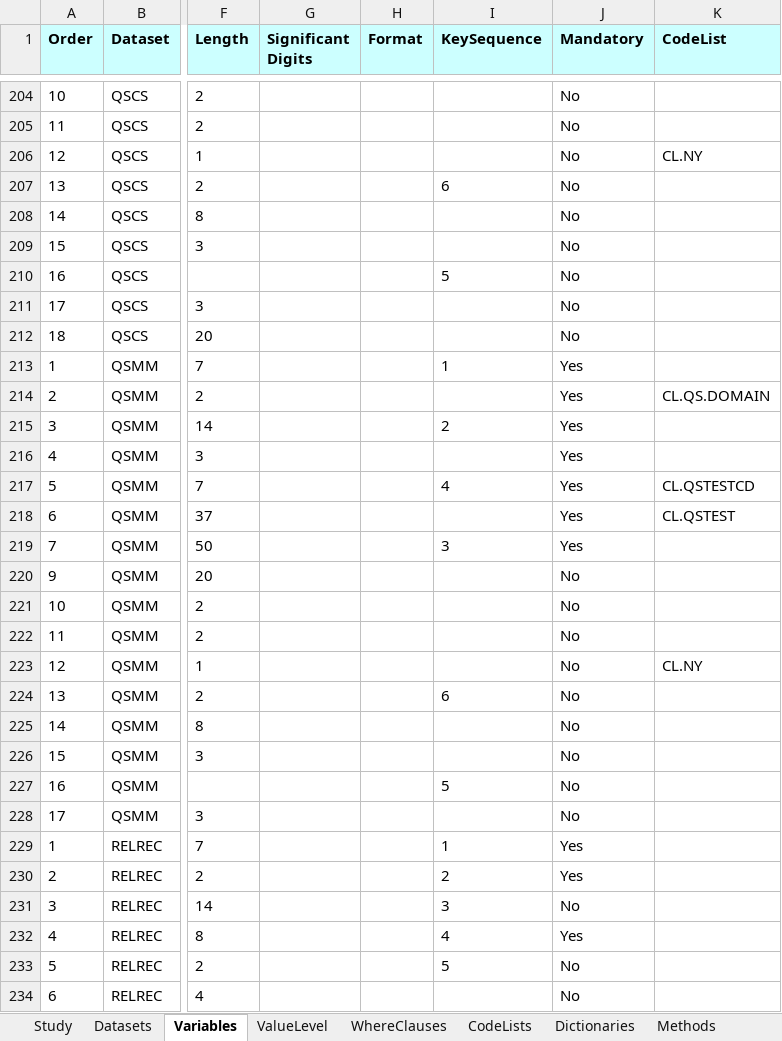
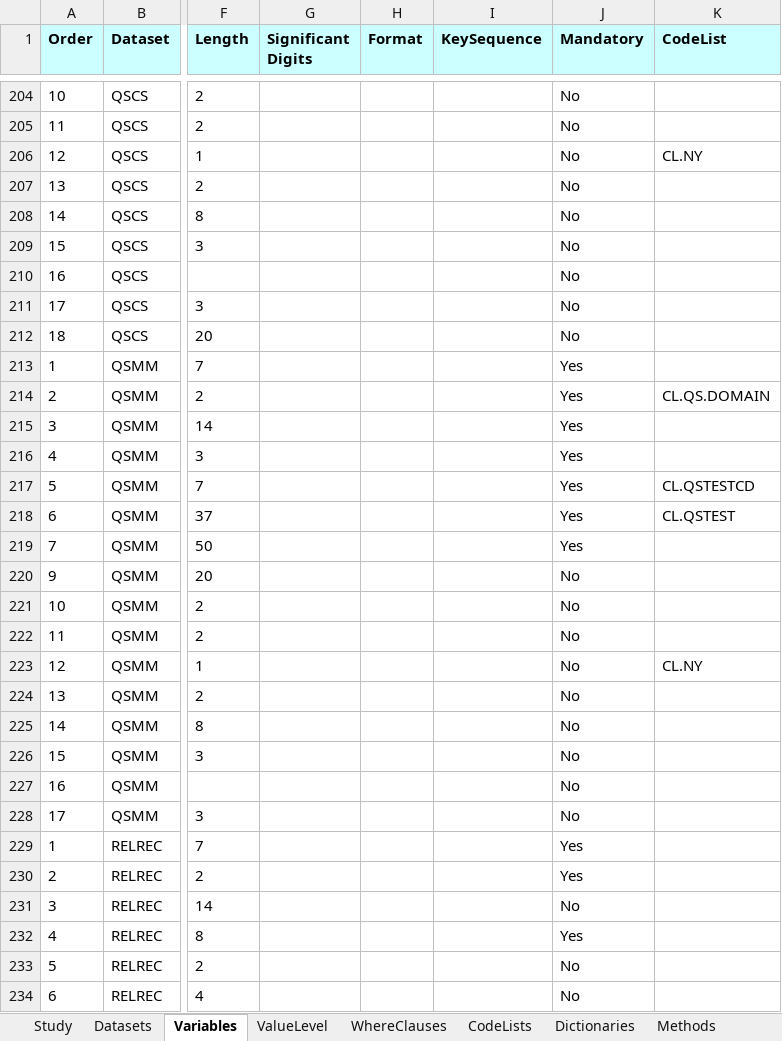
Before and after one commit to swhume/odmlib_examples, an Excel workbook: define2xls/data/odmlib-define-metadata.xlsx, sheet Variables, drawn as a sheet; only a part is shown, gaps mark what is left out; values as stored, in another font and other column widths than the file's, no borders; the diff covers the shown part only; the diff names each change by its address in the sheet, - before the commit and + after, or states it on an @@ line.

```diff
--- a/define2xls/data/odmlib-define-metadata.xlsx (sheet Variables)
+++ b/define2xls/data/odmlib-define-metadata.xlsx (sheet Variables)
-I207 (KeySequence): 6
+I207 (KeySequence): (empty)
-I210 (KeySequence): 5
+I210 (KeySequence): (empty)
-I213 (KeySequence): 1
+I213 (KeySequence): (empty)
-I215 (KeySequence): 2
+I215 (KeySequence): (empty)
-I217 (KeySequence): 4
+I217 (KeySequence): (empty)
-I219 (KeySequence): 3
+I219 (KeySequence): (empty)
-I224 (KeySequence): 6
+I224 (KeySequence): (empty)
-I227 (KeySequence): 5
+I227 (KeySequence): (empty)
-I229 (KeySequence): 1
+I229 (KeySequence): (empty)
-I230 (KeySequence): 2
+I230 (KeySequence): (empty)
-I231 (KeySequence): 3
+I231 (KeySequence): (empty)
-I232 (KeySequence): 4
+I232 (KeySequence): (empty)
-I233 (KeySequence): 5
+I233 (KeySequence): (empty)
```
Also changed, not shown: 180 edited cells elsewhere in this sheet, sheet ValueLevel, sheet WhereClauses, 35 other files.
